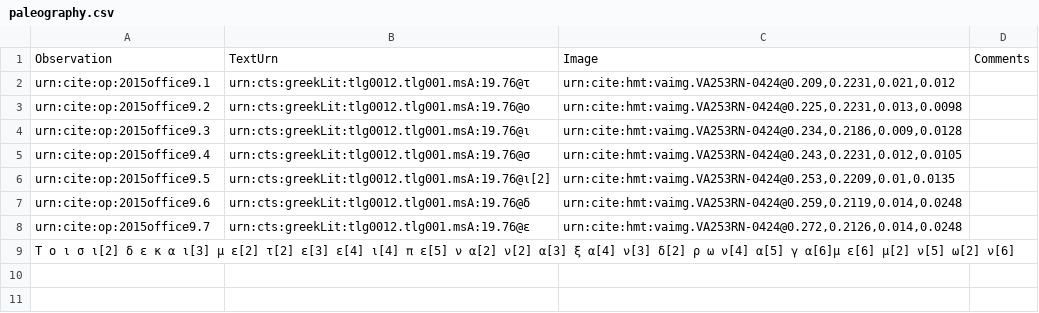
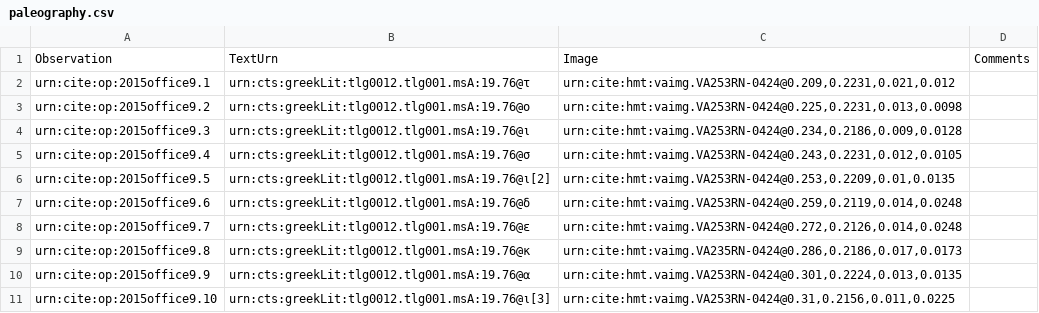
Before and after one commit to hmteditors/2015office11, a CSV file: collections/paleography.csv, drawn as a sheet.

Commit message:
Update paleography.csv

```diff
--- a/collections/paleography.csv
+++ b/collections/paleography.csv
@@ -8,2 +8,4 @@ urn:cite:op:2015office9.6,urn:cts:greekLit:tlg0012.tlg001.msA:19.76@δ,"urn:cite
 urn:cite:op:2015office9.7,urn:cts:greekLit:tlg0012.tlg001.msA:19.76@ε,"urn:cite:hmt:vaimg.VA253RN-0424@0.272,0.2126,0.014,0.0248",
-Τ ο ι σ ι[2] δ ε κ α ι[3] μ ε[2] τ[2] ε[3] ε[4] ι[4] π ε[5] ν α[2] ν[2] α[3] ξ α[4] ν[3] δ[2] ρ ω ν[4] α[5] γ α[6]μ ε[6] μ[2] ν[5] ω[2] ν[6]		
+urn:cite:op:2015office9.8,urn:cts:greekLit:tlg0012.tlg001.msA:19.76@κ,"urn:cite:hmt:vaimg.VA235RN-0424@0.286,0.2186,0.017,0.0173",
+urn:cite:op:2015office9.9,urn:cts:greekLit:tlg0012.tlg001.msA:19.76@α,"urn:cite:hmt.vaimg.VA253RN-0424@0.301,0.2224,0.013,0.0135",
+urn:cite:op:2015office9.10,urn:cts:greekLit:tlg0012.tlg001.msA:19.76@ι[3],"urn:cite:hmt:vaimg.VA253RN-0424@0.31,0.2156,0.011,0.0225",
```
